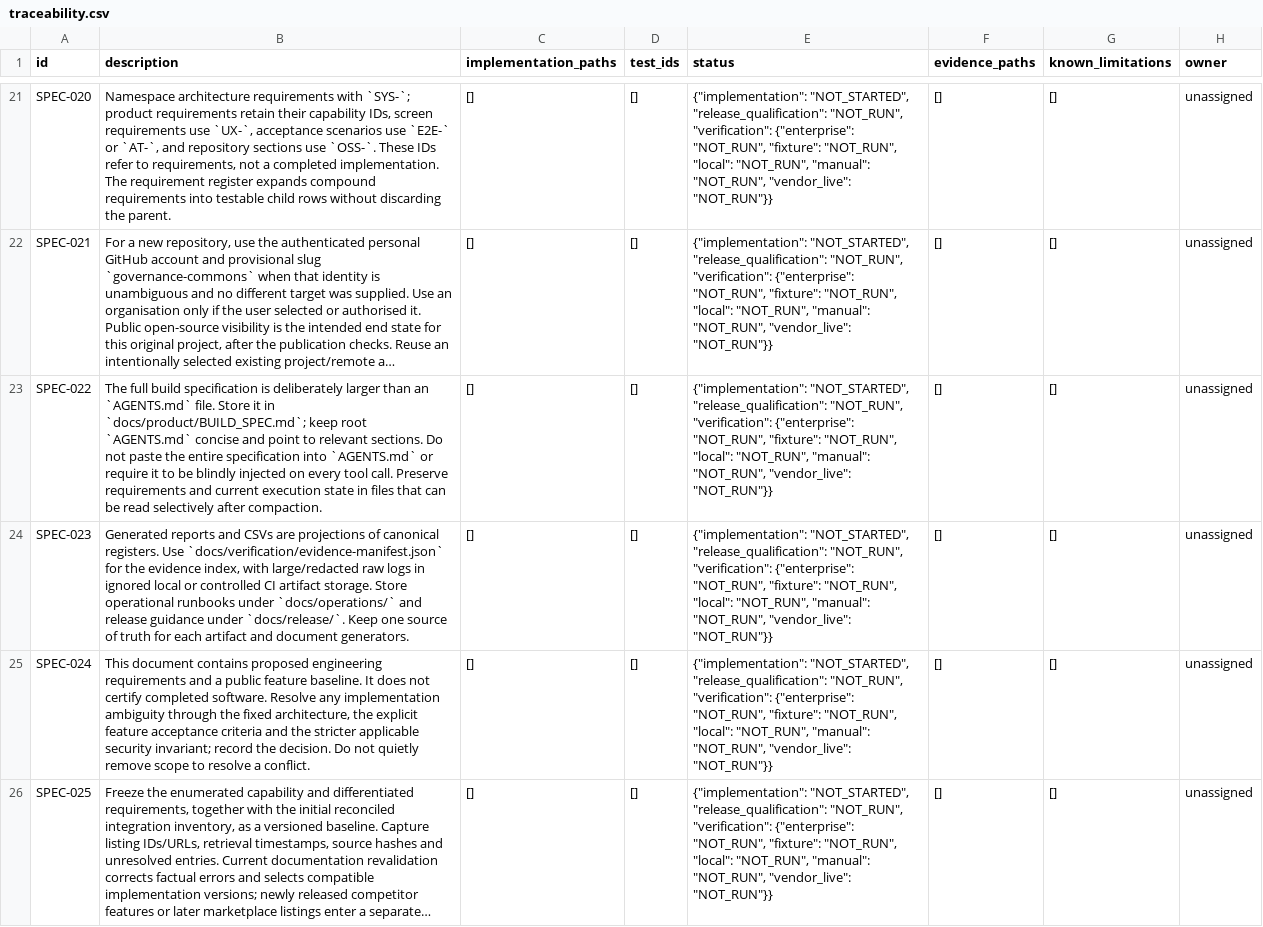
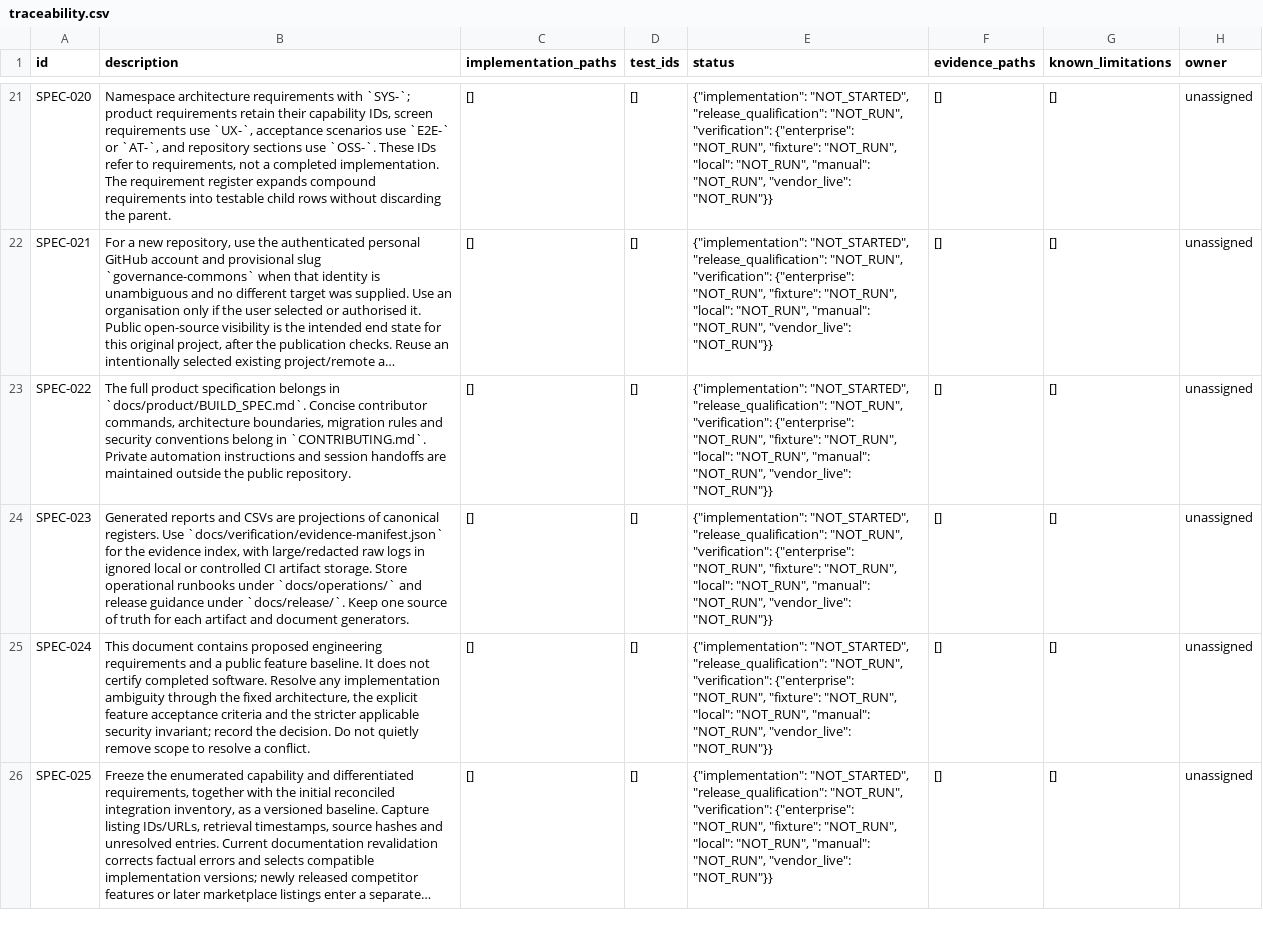
Before and after one commit to dlamaro96/governance-commons, a CSV file: docs/product/traceability.csv, drawn as a sheet; only a part is shown, gaps mark what is left out; long unchanged cells end in …; the diff covers the shown part only; the diff names each change by its address in the sheet, - before the commit and + after, or states it on an @@ line.

Commit message:
Fix protected login bootstrap and clean public project files
Agent-authored development increment; no human DCO certification or release readiness is asserted.

```diff
--- a/docs/product/traceability.csv
+++ b/docs/product/traceability.csv
-B23 (description): The full build specification is deliberately larger than an `AGENTS.md` file. Store it in `docs/product/BUILD_SPEC.md`; keep root `AGENTS.md` concise and point to relevant sections. Do not paste the entire specification into `AGENTS.md` or require it to be blindly injected on every tool call. Preserve requirements and current execution state in files that can be read selectively after compaction.
+B23 (description): The full product specification belongs in `docs/product/BUILD_SPEC.md`. Concise contributor commands, architecture boundaries, migration rules and security conventions belong in `CONTRIBUTING.md`. Private automation instructions and session handoffs are maintained outside the public repository.
```
Also changed, not shown: 11 edited cells elsewhere in this file, 29 other files.
